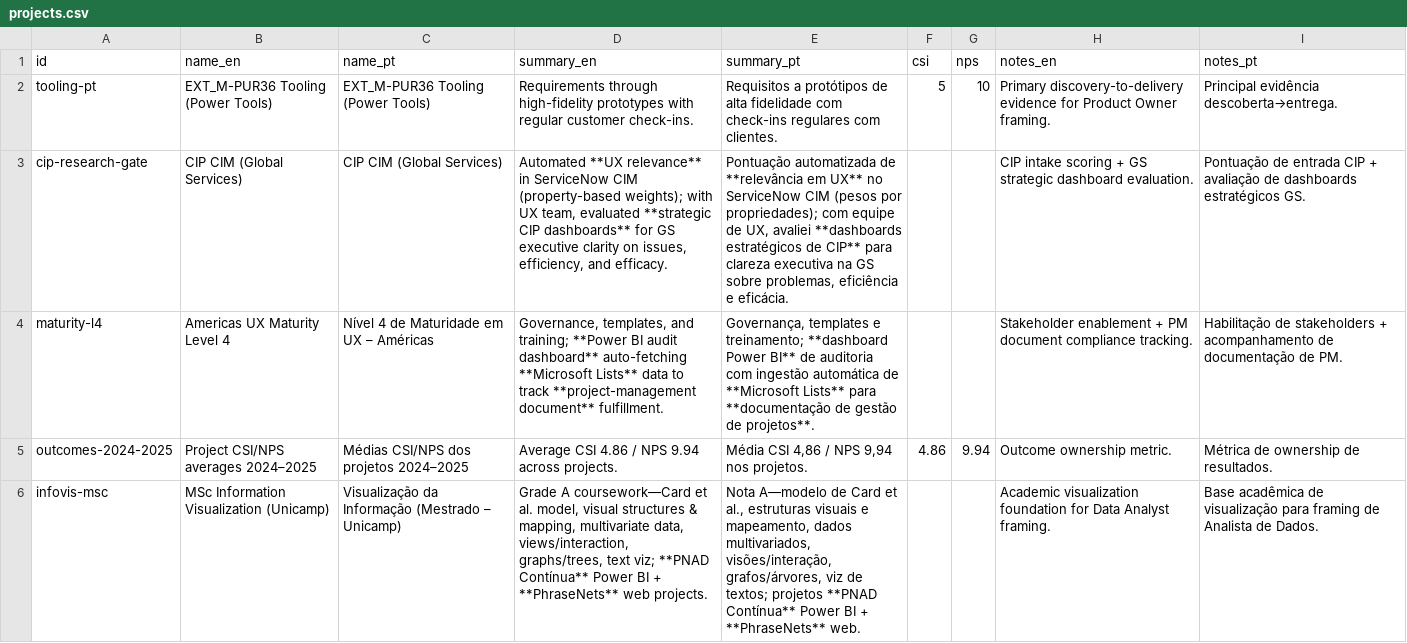
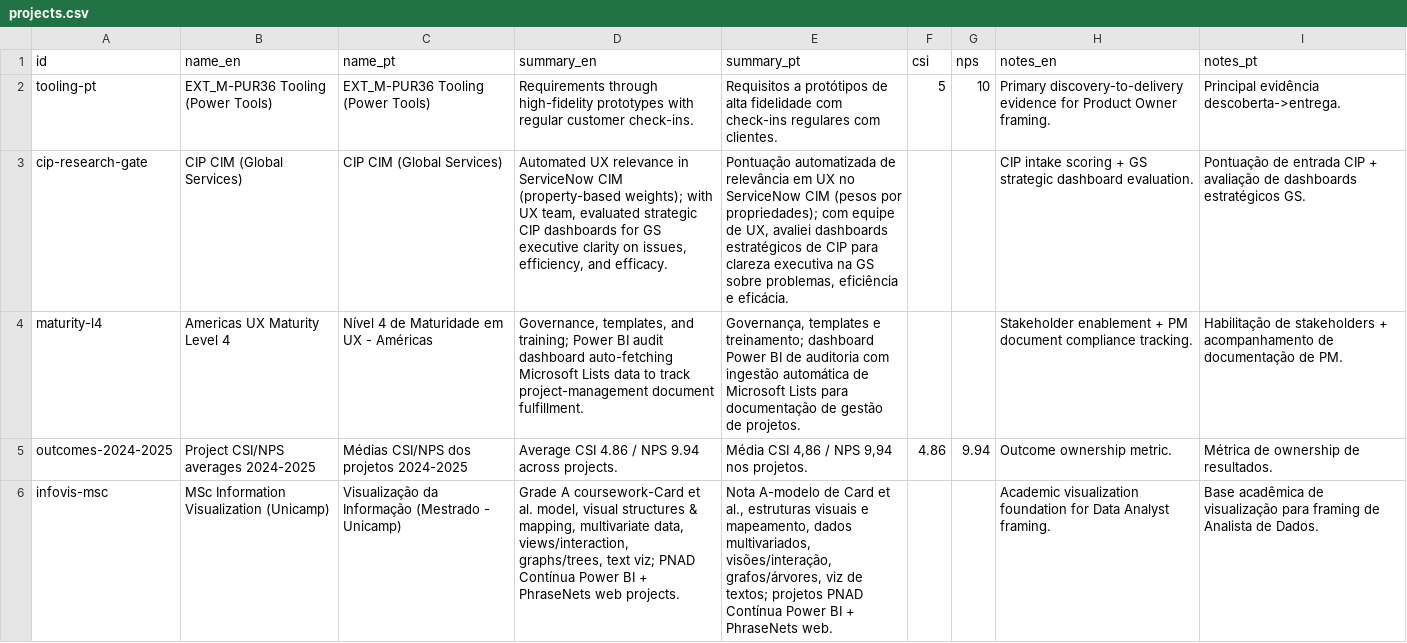
Before and after one commit to duducm2/my-personal-repo, a CSV file: my-data/canonical/projects.csv, drawn as a sheet; only a part is shown; the diff covers the shown part only; the diff names each change by its address in the sheet, - before the commit and + after, or states it on an @@ line.

```diff
--- a/my-data/canonical/projects.csv
+++ b/my-data/canonical/projects.csv
-I2 (notes_pt): Principal evidência descoberta→entrega.
+I2 (notes_pt): Principal evidência descoberta->entrega.
-D3 (summary_en): Automated **UX relevance** in ServiceNow CIM (property-based weights); with UX team, evaluated **strategic CIP dashboards** for GS…
+D3 (summary_en): Automated UX relevance in ServiceNow CIM (property-based weights); with UX team, evaluated strategic CIP dashboards for GS…
-E3 (summary_pt): …automatizada de **relevância em UX** no ServiceNow CIM (pesos por propriedades); com equipe de UX, avaliei **dashboards estratégicos de CIP** para clareza…
+E3 (summary_pt): …automatizada de relevância em UX no ServiceNow CIM (pesos por propriedades); com equipe de UX, avaliei dashboards estratégicos de CIP para clareza…
-C4 (name_pt): Nível 4 de Maturidade em UX – Américas
+C4 (name_pt): Nível 4 de Maturidade em UX - Américas
-D4 (summary_en): …and training; **Power BI audit dashboard** auto-fetching **Microsoft Lists** data to track **project-management document** fulfillment.
+D4 (summary_en): …and training; Power BI audit dashboard auto-fetching Microsoft Lists data to track project-management document fulfillment.
-E4 (summary_pt): …e treinamento; **dashboard Power BI** de auditoria com ingestão automática de **Microsoft Lists** para **documentação de gestão de projetos**.
+E4 (summary_pt): …e treinamento; dashboard Power BI de auditoria com ingestão automática de Microsoft Lists para documentação de gestão de projetos.
-B5 (name_en): Project CSI/NPS averages 2024–2025
+B5 (name_en): Project CSI/NPS averages 2024-2025
-C5 (name_pt): Médias CSI/NPS dos projetos 2024–2025
+C5 (name_pt): Médias CSI/NPS dos projetos 2024-2025
-C6 (name_pt): …Informação (Mestrado – Unicamp)
+C6 (name_pt): …Informação (Mestrado - Unicamp)
-D6 (summary_en): Grade A coursework—Card et al. model, visual structures & mapping, multivariate data, views/interaction, graphs/trees, text viz; **PNAD Contínua** Power BI + **PhraseNets** web projects.
+D6 (summary_en): Grade A coursework-Card et al. model, visual structures & mapping, multivariate data, views/interaction, graphs/trees, text viz; PNAD Contínua Power BI + PhraseNets web projects.
-E6 (summary_pt): Nota A—modelo de Card et al., estruturas visuais e mapeamento, dados multivariados, visões/interação, grafos/árvores, viz de textos; projetos **PNAD Contínua** Power BI + **PhraseNets** web.
+E6 (summary_pt): Nota A-modelo de Card et al., estruturas visuais e mapeamento, dados multivariados, visões/interação, grafos/árvores, viz de textos; projetos PNAD Contínua Power BI + PhraseNets web.
```
Also changed, not shown: 16 edited cells elsewhere in this file, my-data/canonical/certifications.csv, my-data/canonical/education_linkedin.csv, 4 other files.
